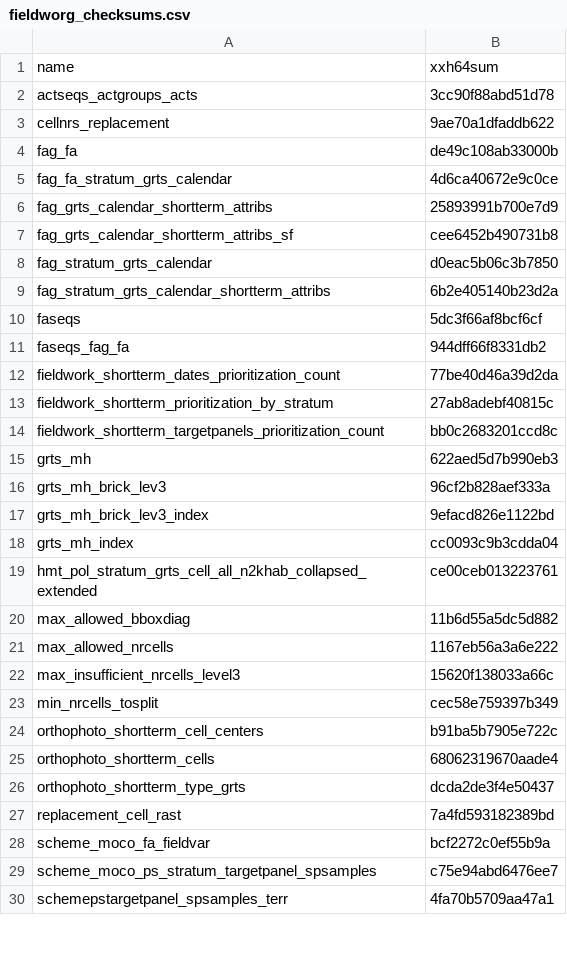
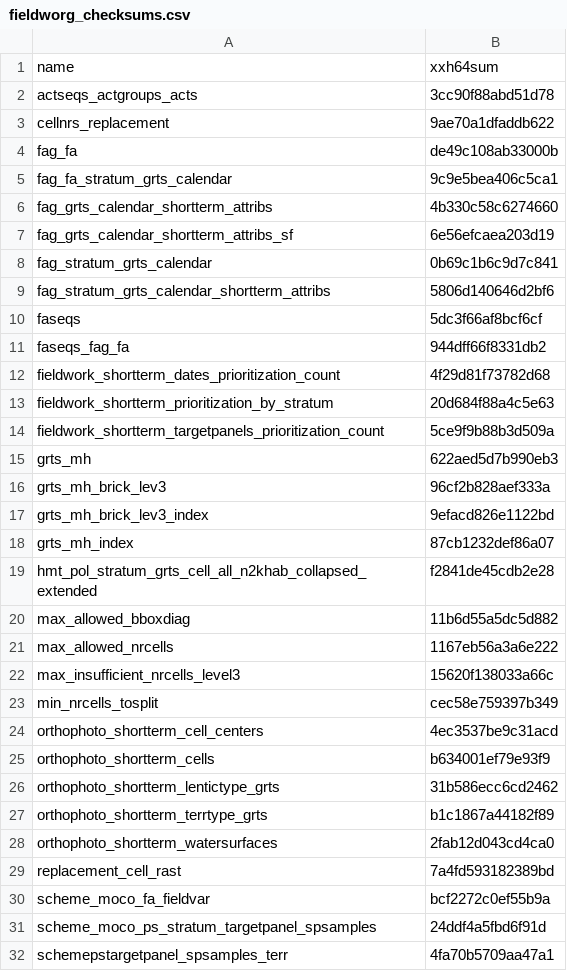
Before and after one commit to inbo/n2khab-mne-monitoring, a CSV file: fieldworg_checksums.csv, drawn as a sheet; only a part is shown; the diff covers the shown part only.

Commit message:
fworg, snippets: update obj checksums *
Updates come from:

- updated spatial sampling frame: causes updates in grts_mh_index,
  spatial samples and calendar objects
- new objects wrt sampling unit geometries of lentic types
- updated and new objects wrt orthophoto screening
- fixed priorities for some MHQ-flagged units in the shortterm cal objects
- other changes (typically wrt terrestrial types) are merely due
  to the updated factor levels of stratum and/or scheme_ps_targetpanels_served.

```diff
--- a/fieldworg_checksums.csv
+++ b/fieldworg_checksums.csv
@@ -4,12 +4,12 @@ cellnrs_replacement,9ae70a1dfaddb622
 fag_fa,de49c108ab33000b
-fag_fa_stratum_grts_calendar,4d6ca40672e9c0ce
-fag_grts_calendar_shortterm_attribs,25893991b700e7d9
-fag_grts_calendar_shortterm_attribs_sf,cee6452b490731b8
-fag_stratum_grts_calendar,d0eac5b06c3b7850
-fag_stratum_grts_calendar_shortterm_attribs,6b2e405140b23d2a
+fag_fa_stratum_grts_calendar,9c9e5bea406c5ca1
+fag_grts_calendar_shortterm_attribs,4b330c58c6274660
+fag_grts_calendar_shortterm_attribs_sf,6e56efcaea203d19
+fag_stratum_grts_calendar,0b69c1b6c9d7c841
+fag_stratum_grts_calendar_shortterm_attribs,5806d140646d2bf6
 faseqs,5dc3f66af8bcf6cf
 faseqs_fag_fa,944dff66f8331db2
-fieldwork_shortterm_dates_prioritization_count,77be40d46a39d2da
-fieldwork_shortterm_prioritization_by_stratum,27ab8adebf40815c
-fieldwork_shortterm_targetpanels_prioritization_count,bb0c2683201ccd8c
+fieldwork_shortterm_dates_prioritization_count,4f29d81f73782d68
+fieldwork_shortterm_prioritization_by_stratum,20d684f88a4c5e63
+fieldwork_shortterm_targetpanels_prioritization_count,5ce9f9b88b3d509a
 grts_mh,622aed5d7b990eb3
@@ -17,4 +17,4 @@ grts_mh_brick_lev3,96cf2b828aef333a
 grts_mh_brick_lev3_index,9efacd826e1122bd
-grts_mh_index,cc0093c9b3cdda04
-hmt_pol_stratum_grts_cell_all_n2khab_collapsed_extended,ce00ceb013223761
+grts_mh_index,87cb1232def86a07
+hmt_pol_stratum_grts_cell_all_n2khab_collapsed_extended,f2841de45cdb2e28
 max_allowed_bboxdiag,11b6d55a5dc5d882
@@ -23,8 +23,10 @@ max_insufficient_nrcells_level3,15620f138033a66c
 min_nrcells_tosplit,cec58e759397b349
-orthophoto_shortterm_cell_centers,b91ba5b7905e722c
-orthophoto_shortterm_cells,68062319670aade4
-orthophoto_shortterm_type_grts,dcda2de3f4e50437
+orthophoto_shortterm_cell_centers,4ec3537be9c31acd
+orthophoto_shortterm_cells,b634001ef79e93f9
+orthophoto_shortterm_lentictype_grts,31b586ecc6cd2462
+orthophoto_shortterm_terrtype_grts,b1c1867a44182f89
+orthophoto_shortterm_watersurfaces,2fab12d043cd4ca0
 replacement_cell_rast,7a4fd593182389bd
 scheme_moco_fa_fieldvar,bcf2272c0ef55b9a
-scheme_moco_ps_stratum_targetpanel_spsamples,c75e94abd6476ee7
+scheme_moco_ps_stratum_targetpanel_spsamples,24ddf4a5fbd6f91d
 schemepstargetpanel_spsamples_terr,4fa70b5709aa47a1
```
Also changed, not shown: 2 added rows and 6 edited cells elsewhere in this file.
